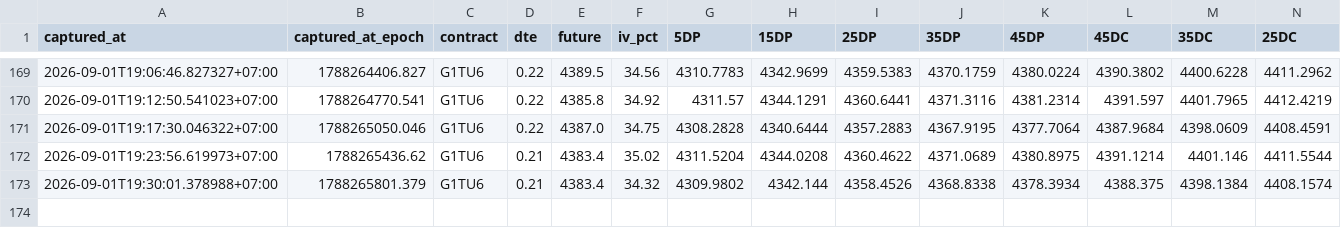
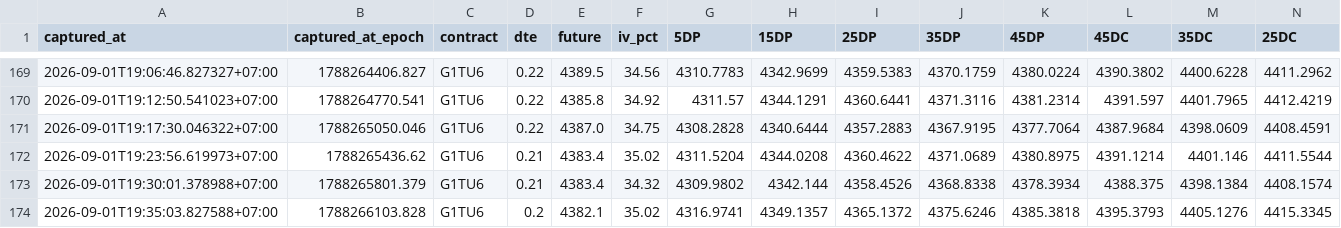
Before and after one commit to halfofmylifez-byte/RichSilverRichGold, a CSV file: deltas/2026-09-01.csv, drawn as a sheet; only a part is shown, gaps mark what is left out; rows hold the shown columns only; the diff names each change by its address in the sheet, - before the commit and + after, or states it on an @@ line.

Commit message:
Data Sync : 9/1/2026, 7:35:03 PM

```diff
--- a/deltas/2026-09-01.csv
+++ b/deltas/2026-09-01.csv
+row 174: 2026-09-01T19:35:03.827588+07:00 | 1788266103.828 | G1TU6 | 0.2 | 4382.1 | 35.02 | 4316.9741 | 4349.1357 | 4365.1372 | 4375.6246 | 4385.3818 | 4395.3793 | 4405.1276 | 4415.3345
```
Also changed, not shown: deltas/2026-09-01_next.csv, 9 other files.
